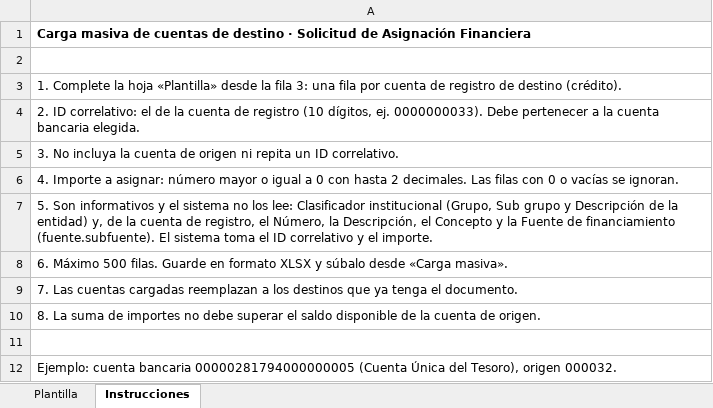
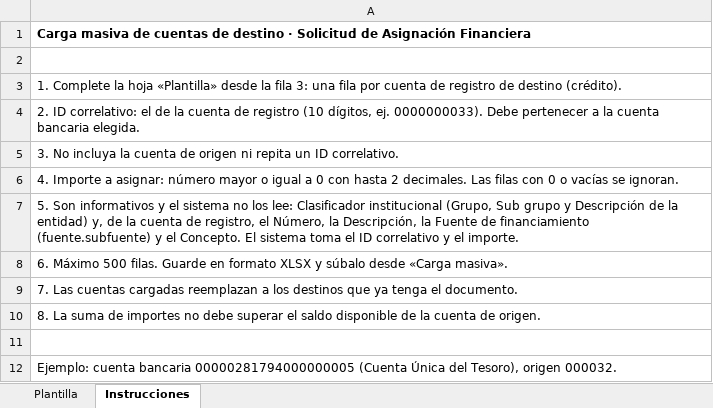
Before and after one commit to Adibto-dev/frontend-siaf-rp-snt, an Excel workbook: docs/plantillas/Plantilla_asignacion_financiera.xlsx, sheet Instrucciones, drawn as a sheet; values as stored, in another font and other column widths than the file's, no borders; the diff names each change by its address in the sheet, - before the commit and + after, or states it on an @@ line.

```diff
--- a/docs/plantillas/Plantilla_asignacion_financiera.xlsx (sheet Instrucciones)
+++ b/docs/plantillas/Plantilla_asignacion_financiera.xlsx (sheet Instrucciones)
-A7: …la Descripción, el Concepto y la Fuente de financiamiento (fuente.subfuente). El sistema…
+A7: …la Descripción, la Fuente de financiamiento (fuente.subfuente) y el Concepto. El sistema…
```
Also changed, not shown: sheet Plantilla, docs/menu-procesos.xlsx, 14 other files.
